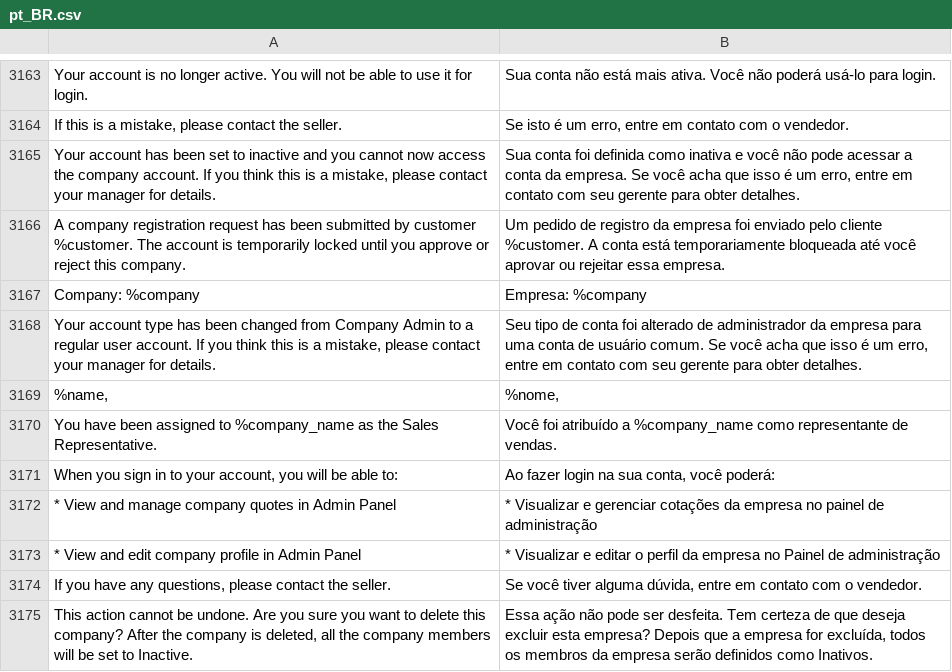
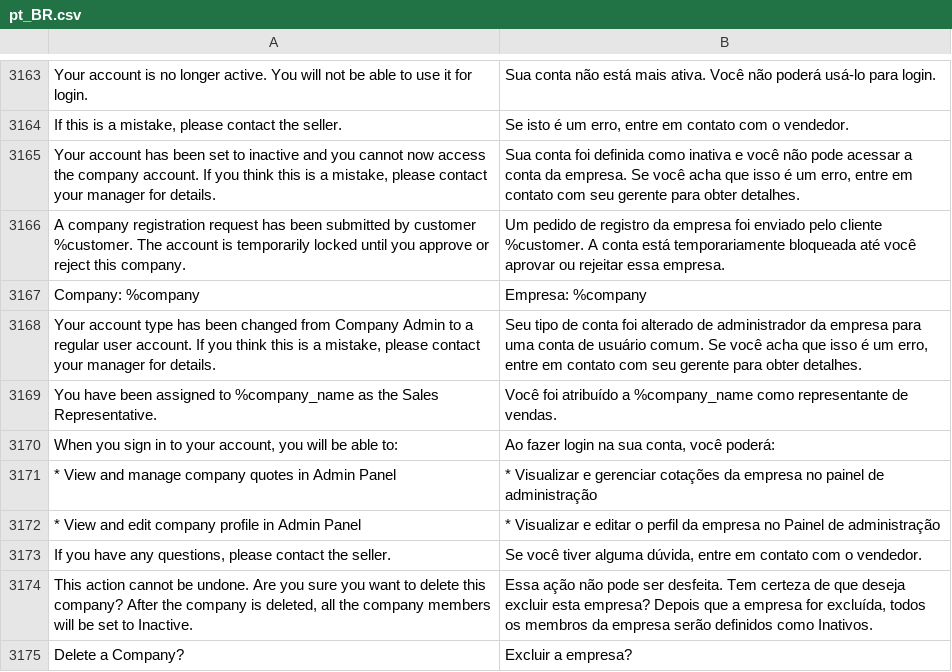
Before and after one commit to rafaelstz/traducao_magento2_pt_br, a CSV file: pt_BR.csv, drawn as a sheet; only a part is shown, gaps mark what is left out; the shorter side is filled out with more unchanged rows; the diff names each change by its address in the sheet, - before the commit and + after, or states it on an @@ line.

Commit message:
Correção na tradução da variável %name
Essa tradução faz com que a variável não seja renderizada corretamente no envio dos emails transacionais.

```diff
--- a/pt_BR.csv
+++ b/pt_BR.csv
-row 3169: %name, | %nome,
```
